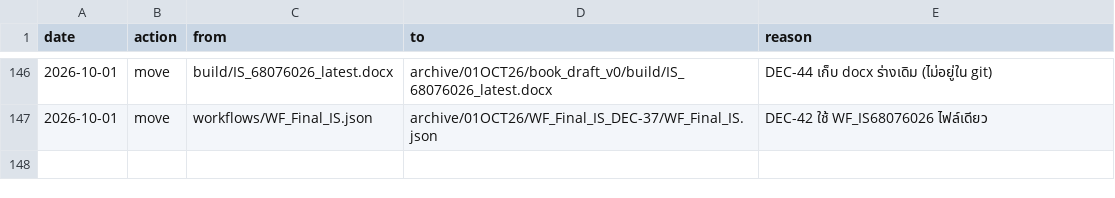
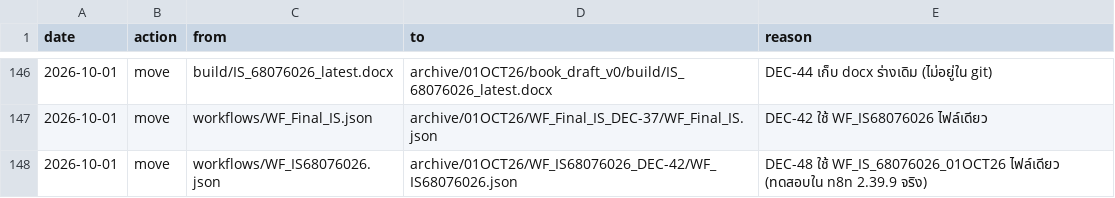
Before and after one commit to porlizm/IS68076026, a CSV file: archive/MOVE_LOG.csv, drawn as a sheet; only a part is shown, gaps mark what is left out; the diff names each change by its address in the sheet, - before the commit and + after, or states it on an @@ line.

```diff
--- a/archive/MOVE_LOG.csv
+++ b/archive/MOVE_LOG.csv
+row 148: 2026-10-01 | move | workflows/WF_IS68076026.json | archive/01OCT26/WF_IS68076026_DEC-42/WF_IS68076026.json | DEC-48 ใช้ WF_IS_68076026_01OCT26 ไฟล์เดียว (ทดสอบใน n8n 2.39.9 จริง)
```
Also changed, not shown: 50 other files.
